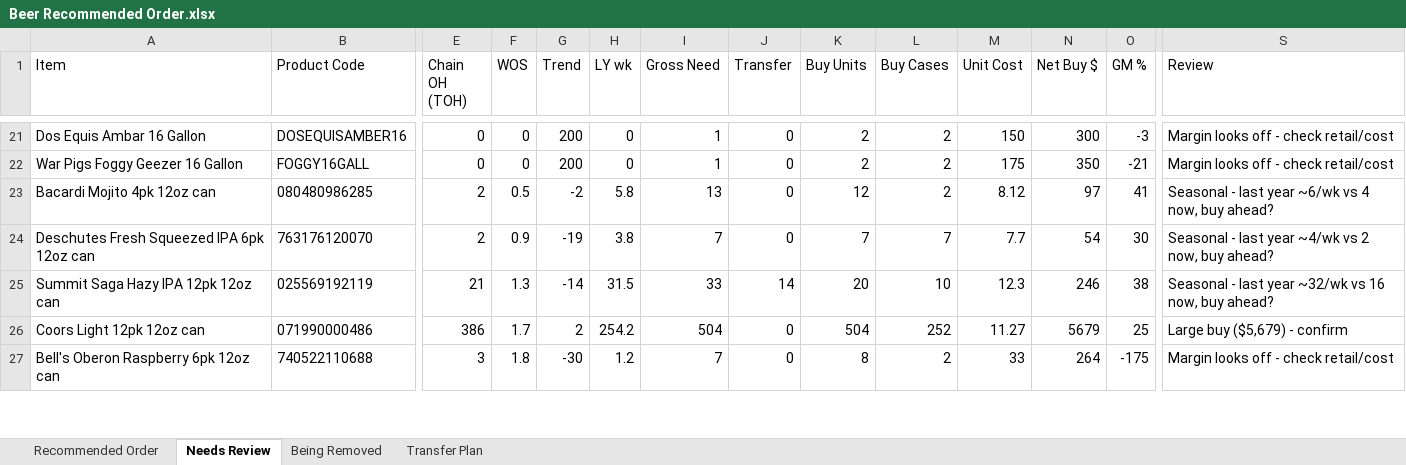
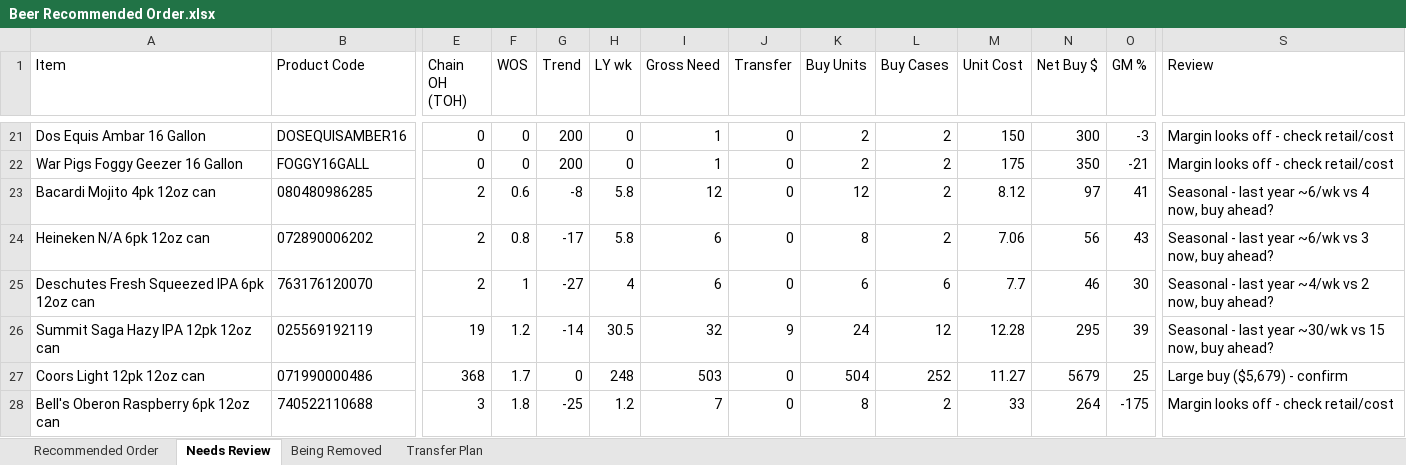
Before and after one commit to Akuklok/thc-dashboard, an Excel workbook: data/Beer Recommended Order.xlsx, sheet Needs Review, drawn as a sheet; only a part is shown, gaps mark what is left out; values as stored, in another font and other column widths than the file's, no borders; addresses are those after the commit; rows hold the shown columns only; the diff covers the shown part only; the diff names each change by its address in the sheet, - before the commit and + after, or states it on an @@ line.

```diff
--- a/data/Beer Recommended Order.xlsx (sheet Needs Review)
+++ b/data/Beer Recommended Order.xlsx (sheet Needs Review)
-F23 (WOS): 0.5
+F23 (WOS): 0.6
-G23 (Trend): -2
+G23 (Trend): -8
-I23 (Gross Need): 13
+I23 (Gross Need): 12
+row 24: Heineken N/A 6pk 12oz can | 072890006202 | 2 | 0.8 | -17 | 5.8 | 6 | 0 | 8 | 2 | 7.06 | 56 | 43 | Seasonal - last year ~6/wk vs 3 now, buy ahead?
-F25 (WOS): 0.9
+F25 (WOS): 1
-G25 (Trend): -19
+G25 (Trend): -27
-H25 (LY wk): 3.8
+H25 (LY wk): 4
-I25 (Gross Need): 7
+I25 (Gross Need): 6
-K25 (Buy Units): 7
+K25 (Buy Units): 6
-L25 (Buy Cases): 7
+L25 (Buy Cases): 6
-N25 (Net Buy $): 54
+N25 (Net Buy $): 46
-E26 (Chain OH (TOH)): 21
+E26 (Chain OH (TOH)): 19
-F26 (WOS): 1.3
+F26 (WOS): 1.2
-H26 (LY wk): 31.5
+H26 (LY wk): 30.5
-I26 (Gross Need): 33
+I26 (Gross Need): 32
-J26 (Transfer): 14
+J26 (Transfer): 9
-K26 (Buy Units): 20
+K26 (Buy Units): 24
-L26 (Buy Cases): 10
+L26 (Buy Cases): 12
-M26 (Unit Cost): 12.3
+M26 (Unit Cost): 12.28
-N26 (Net Buy $): 246
+N26 (Net Buy $): 295
-O26 (GM %): 38
+O26 (GM %): 39
-S26 (Review): …last year ~32/wk vs 16 now, buy…
+S26 (Review): …last year ~30/wk vs 15 now, buy…
-E27 (Chain OH (TOH)): 386
+E27 (Chain OH (TOH)): 368
-G27 (Trend): 2
+G27 (Trend): 0
-H27 (LY wk): 254.2
+H27 (LY wk): 248
-I27 (Gross Need): 504
+I27 (Gross Need): 503
-G28 (Trend): -30
+G28 (Trend): -25
```
Also changed, not shown: 10 added rows, 8 removed rows and 87 edited cells elsewhere in this sheet, sheet Transfer Plan, sheet Recommended Order, sheet Being Removed.
